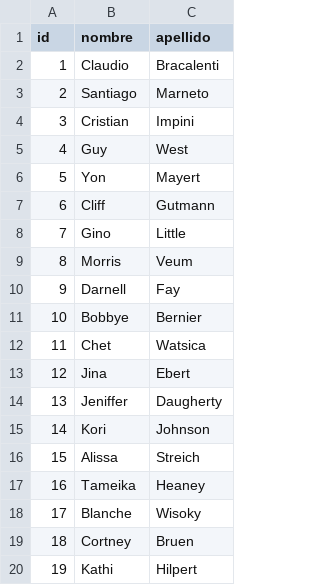
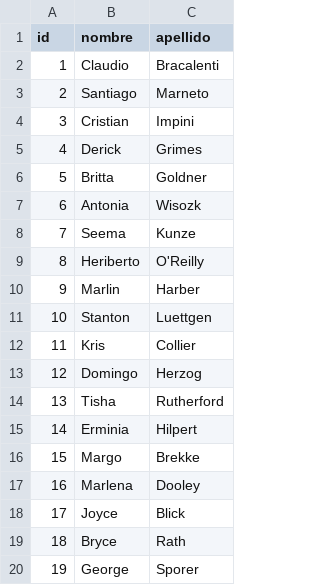
Before and after one commit to Style12341/UTN-gestor-aulas-backend, a CSV file: public/files/docentes/docentes.csv, drawn as a sheet; only a part is shown; the diff covers the shown part only.

```diff
--- a/public/files/docentes/docentes.csv
+++ b/public/files/docentes/docentes.csv
@@ -4,17 +4,17 @@ id,nombre,apellido
 3,Cristian,Impini
-4,Guy,West
-5,Yon,Mayert
-6,Cliff,Gutmann
-7,Gino,Little
-8,Morris,Veum
-9,Darnell,Fay
-10,Bobbye,Bernier
-11,Chet,Watsica
-12,Jina,Ebert
-13,Jeniffer,Daugherty
-14,Kori,Johnson
-15,Alissa,Streich
-16,Tameika,Heaney
-17,Blanche,Wisoky
-18,Cortney,Bruen
-19,Kathi,Hilpert
+4,Derick,Grimes
+5,Britta,Goldner
+6,Antonia,Wisozk
+7,Seema,Kunze
+8,Heriberto,O'Reilly
+9,Marlin,Harber
+10,Stanton,Luettgen
+11,Kris,Collier
+12,Domingo,Herzog
+13,Tisha,Rutherford
+14,Erminia,Hilpert
+15,Margo,Brekke
+16,Marlena,Dooley
+17,Joyce,Blick
+18,Bryce,Rath
+19,George,Sporer
```
Also changed, not shown: 68 edited cells elsewhere in this file, 6 other files.
